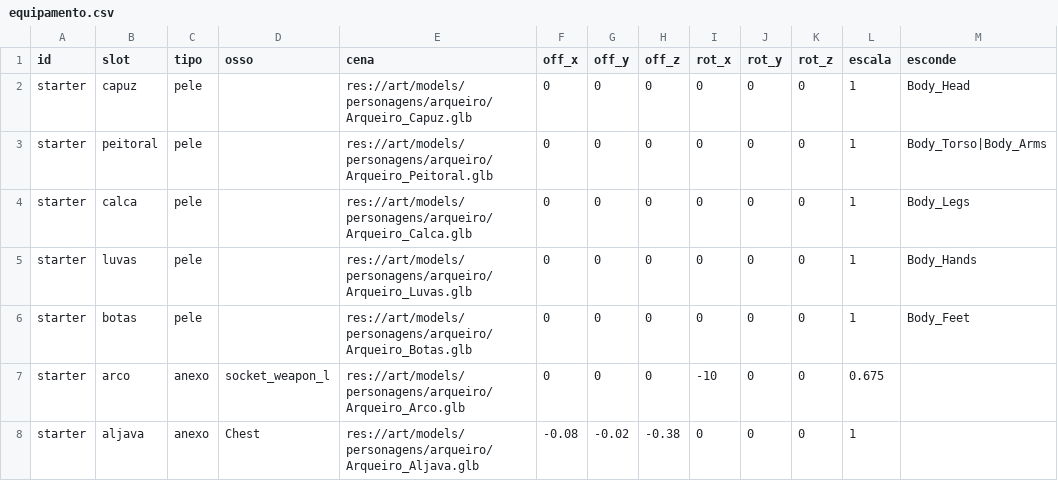
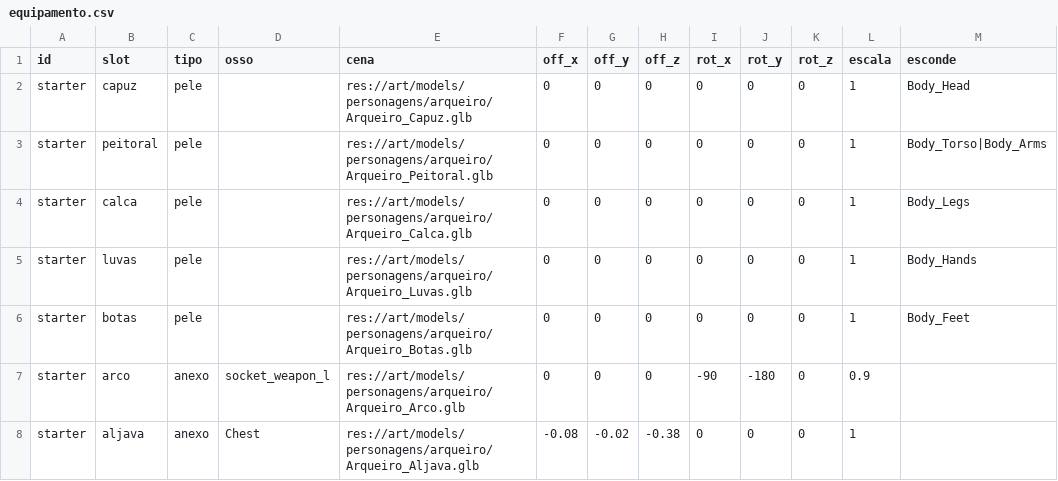
Before and after one commit to Willvinicius2/echoes-of-the-shatter, a CSV file: godot/data/arqueiro/equipamento.csv, drawn as a sheet.

Commit message:
fix(arqueiro): encaixe do arco na mão com valores calculados pela integração
Usa rotação -90, -180, 0 e escala 0.9 no socket_weapon_l. No mirar o arco
fica vertical e no idle inclina cerca de 32 graus.

```diff
--- a/godot/data/arqueiro/equipamento.csv
+++ b/godot/data/arqueiro/equipamento.csv
@@ -6,3 +6,3 @@ starter,luvas,pele,,res://art/models/personagens/arqueiro/Arqueiro_Luvas.glb,0,0
 starter,botas,pele,,res://art/models/personagens/arqueiro/Arqueiro_Botas.glb,0,0,0,0,0,0,1,Body_Feet
-starter,arco,anexo,socket_weapon_l,res://art/models/personagens/arqueiro/Arqueiro_Arco.glb,0,0,0,-10,0,0,0.675,
+starter,arco,anexo,socket_weapon_l,res://art/models/personagens/arqueiro/Arqueiro_Arco.glb,0,0,0,-90,-180,0,0.9,
 starter,aljava,anexo,Chest,res://art/models/personagens/arqueiro/Arqueiro_Aljava.glb,-0.08,-0.02,-0.38,0,0,0,1,
```
